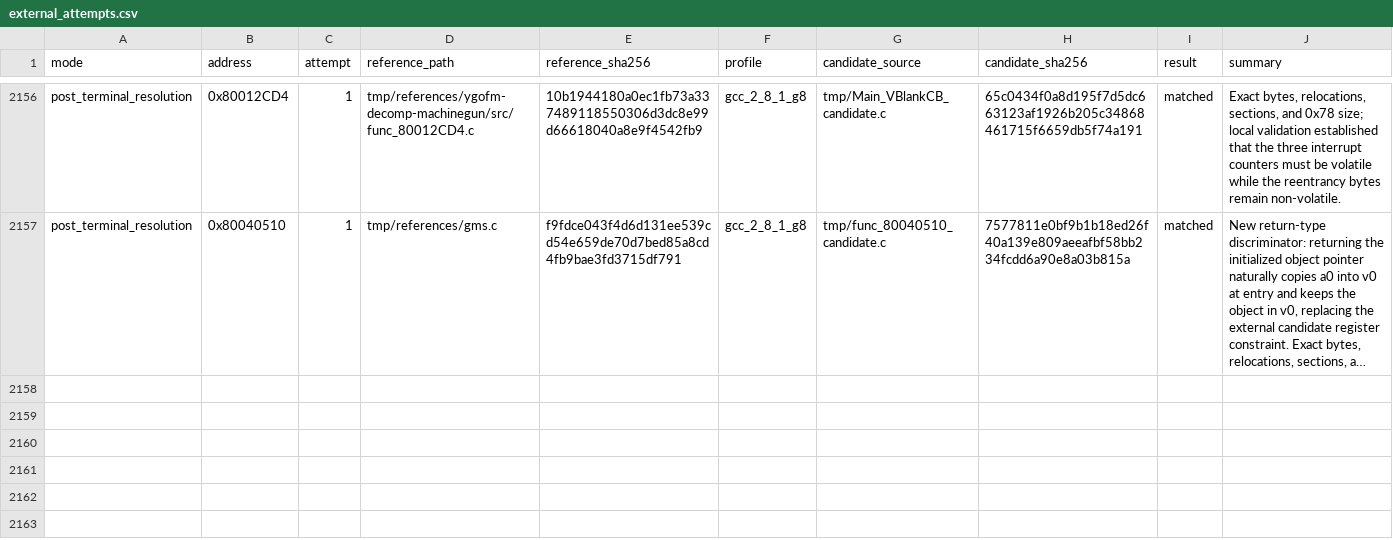
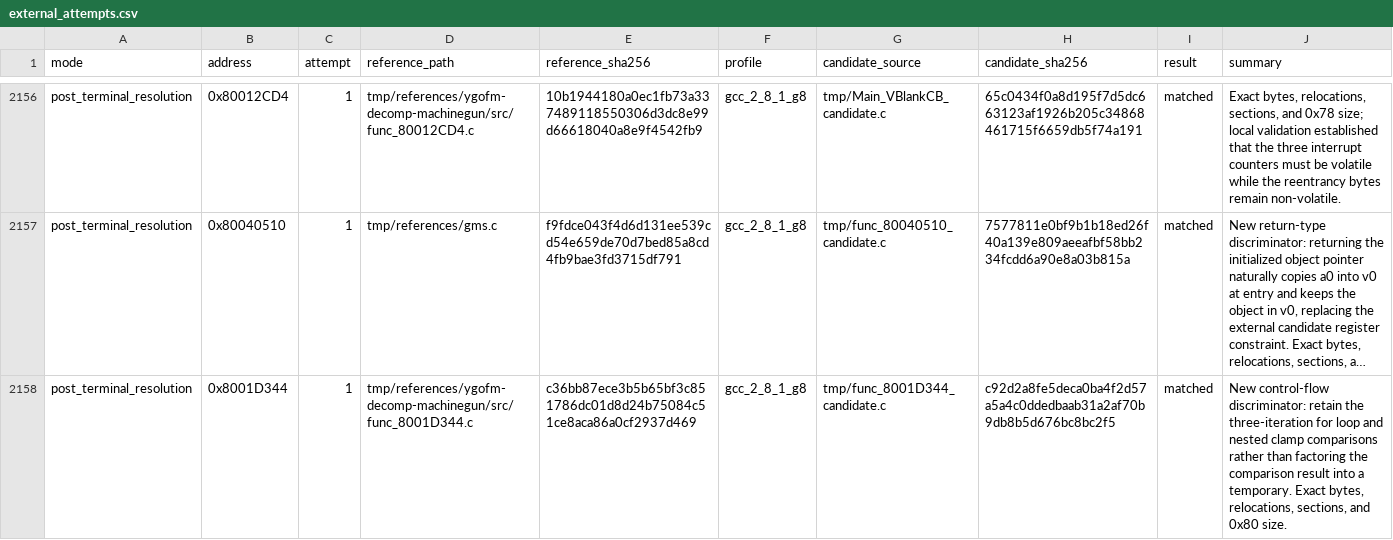
Before and after one commit to MaChInEgUn3/memories-decomp, a CSV file: config/slus_01411/external_attempts.csv, drawn as a sheet; only a part is shown, gaps mark what is left out; long unchanged cells end in …; the diff names each change by its address in the sheet, - before the commit and + after, or states it on an @@ line.

```diff
--- a/config/slus_01411/external_attempts.csv
+++ b/config/slus_01411/external_attempts.csv
+row 2158: post_terminal_resolution | 0x8001D344 | 1 | tmp/references/ygofm-decomp-machinegun/src/func_8001D344.c | c36bb87ece3b5b65bf3c851786dc01d8d24b75084c51ce8aca86a0cf2937d469 | gcc_2_8_1_g8 | tmp/func_8001D344_candidate.c | c92d2a8fe5deca0ba4f2d57a5a4c0ddedbaab31a2af70b9db8b5d676bc8bc2f5 | matched | New control-flow discriminator: retain the three-iteration for loop and nested clamp comparisons rather than factoring the comparison result into a temporary. Exact bytes, relocations, sections, and 0x80 size.
```
Also changed, not shown: config/slus_01411/functions.csv, 3 other files.
